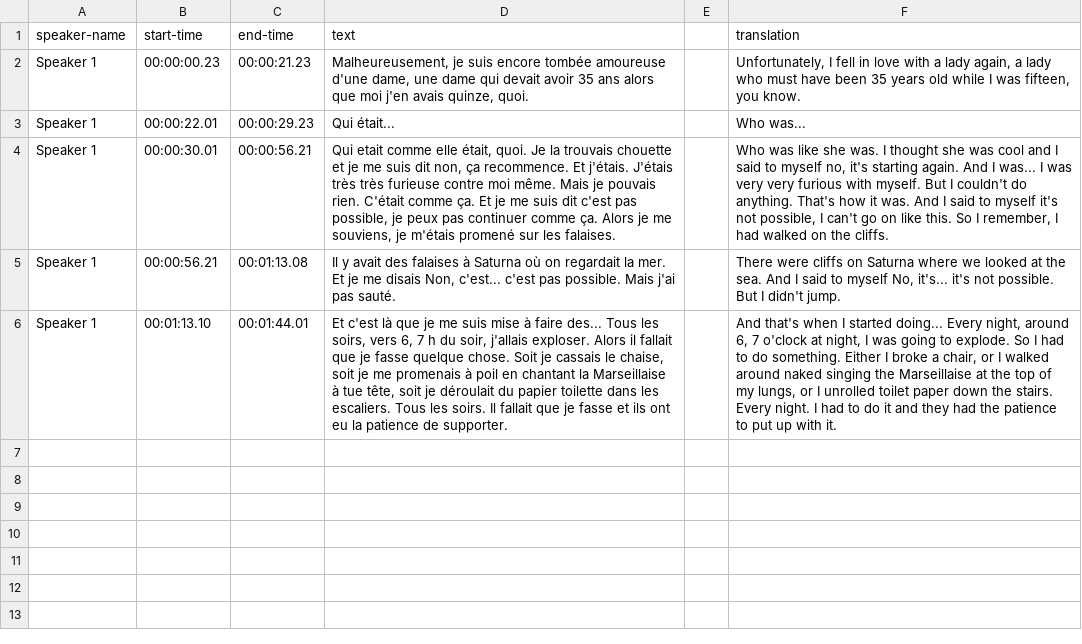
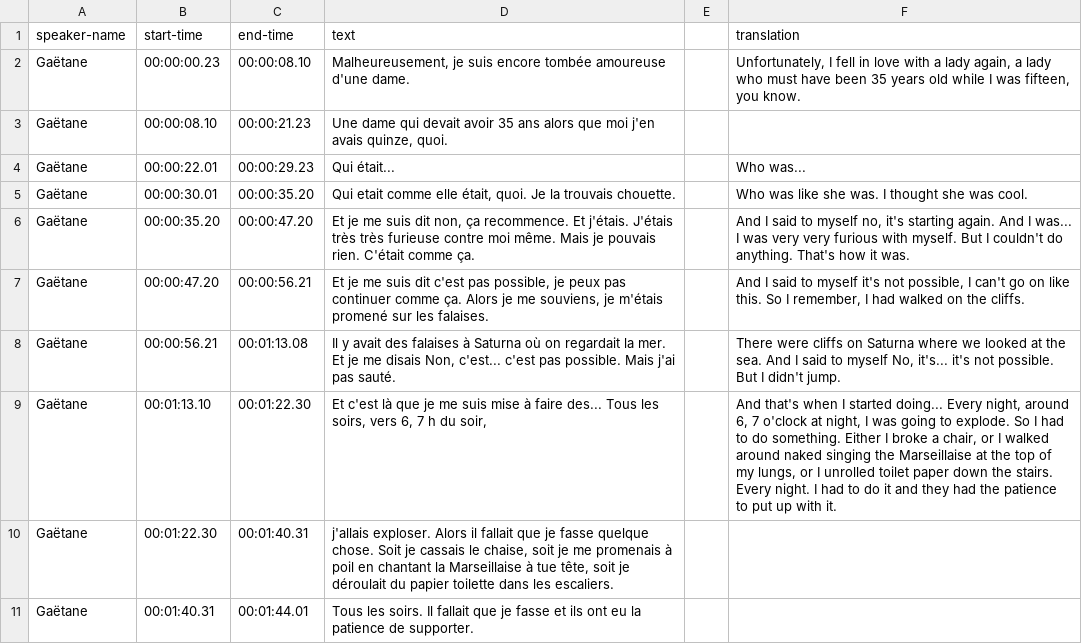
Before and after one commit to thecdil/tender-spaces, a CSV file: _data/trans/gae044.csv, drawn as a sheet; addresses are those after the commit; the diff names each change by its address in the sheet, - before the commit and + after, or states it on an @@ line.

```diff
--- a/_data/trans/gae044.csv
+++ b/_data/trans/gae044.csv
-A2 (speaker-name): Speaker 1
+A2 (speaker-name): Gaëtane
-C2 (end-time): 00:00:21.23
+C2 (end-time): 00:00:08.10
-D2 (text): …amoureuse d'une dame, une dame qui devait avoir 35 ans alors que moi j'en avais quinze, quoi.
+D2 (text): …amoureuse d'une dame.
+row 3: Gaëtane | 00:00:08.10 | 00:00:21.23 | Une dame qui devait avoir 35 ans alors que moi j'en avais quinze, quoi.
-A4:A5 (speaker-name): Speaker 1
+A4:A5 (speaker-name): Gaëtane
-C5 (end-time): 00:00:56.21
+C5 (end-time): 00:00:35.20
-D5 (text): …la trouvais chouette et je me suis dit non, ça recommence. Et j'étais. J'étais très très furieuse contre moi même. Mais je pouvais rien. C'était comme ça. Et je me suis dit c'est pas possible, je peux pas continuer comme ça. Alors je me souviens, je m'étais promené sur les falaises.
+D5 (text): …la trouvais chouette.
-F5 (translation): …she was cool and I said to myself no, it's starting again. And I was... I was very very furious with myself. But I couldn't do anything. That's how it was. And I said to myself it's not possible, I can't go on like this. So I remember, I had walked on the cliffs.
+F5 (translation): …she was cool.
+row 6: Gaëtane | 00:00:35.20 | 00:00:47.20 | Et je me suis dit non, ça recommence. Et j'étais. J'étais très très furieuse contre moi même. Mais je pouvais rien. C'était comme ça. |  | And I said to myself no, it's starting again. And I was... I was very very furious with myself. But I couldn't do anything. That's how it was.
+row 7: Gaëtane | 00:00:47.20 | 00:00:56.21 | Et je me suis dit c'est pas possible, je peux pas continuer comme ça. Alors je me souviens, je m'étais promené sur les falaises. |  | And I said to myself it's not possible, I can't go on like this. So I remember, I had walked on the cliffs.
-A8:A9 (speaker-name): Speaker 1
+A8:A9 (speaker-name): Gaëtane
-C9 (end-time): 00:01:44.01
+C9 (end-time): 00:01:22.30
-D9 (text): …du soir, j'allais exploser. Alors il fallait que je fasse quelque chose. Soit je cassais le chaise, soit je me promenais à poil en chantant la Marseillaise à tue tête, soit je déroulait du papier toilette dans les escaliers. Tous les soirs. Il fallait que je fasse et ils ont eu la patience de supporter.
+D9 (text): …du soir,
+row 10: Gaëtane | 00:01:22.30 | 00:01:40.31 | j'allais exploser. Alors il fallait que je fasse quelque chose. Soit je cassais le chaise, soit je me promenais à poil en chantant la Marseillaise à tue tête, soit je déroulait du papier toilette dans les escaliers.
+row 11: Gaëtane | 00:01:40.31 | 00:01:44.01 | Tous les soirs. Il fallait que je fasse et ils ont eu la patience de supporter.
```
Also changed, not shown: _data/trans/gae029.csv, _data/trans/gae053.csv, 10 other files.
